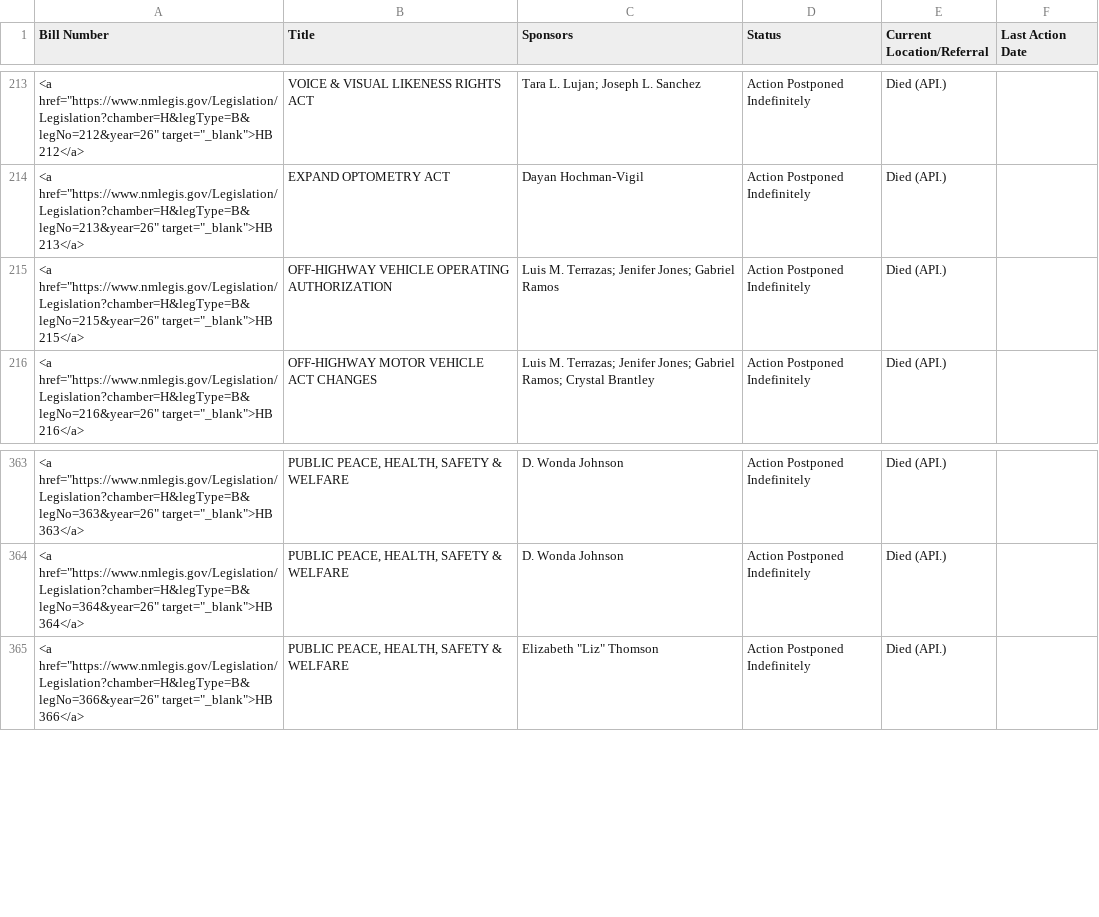
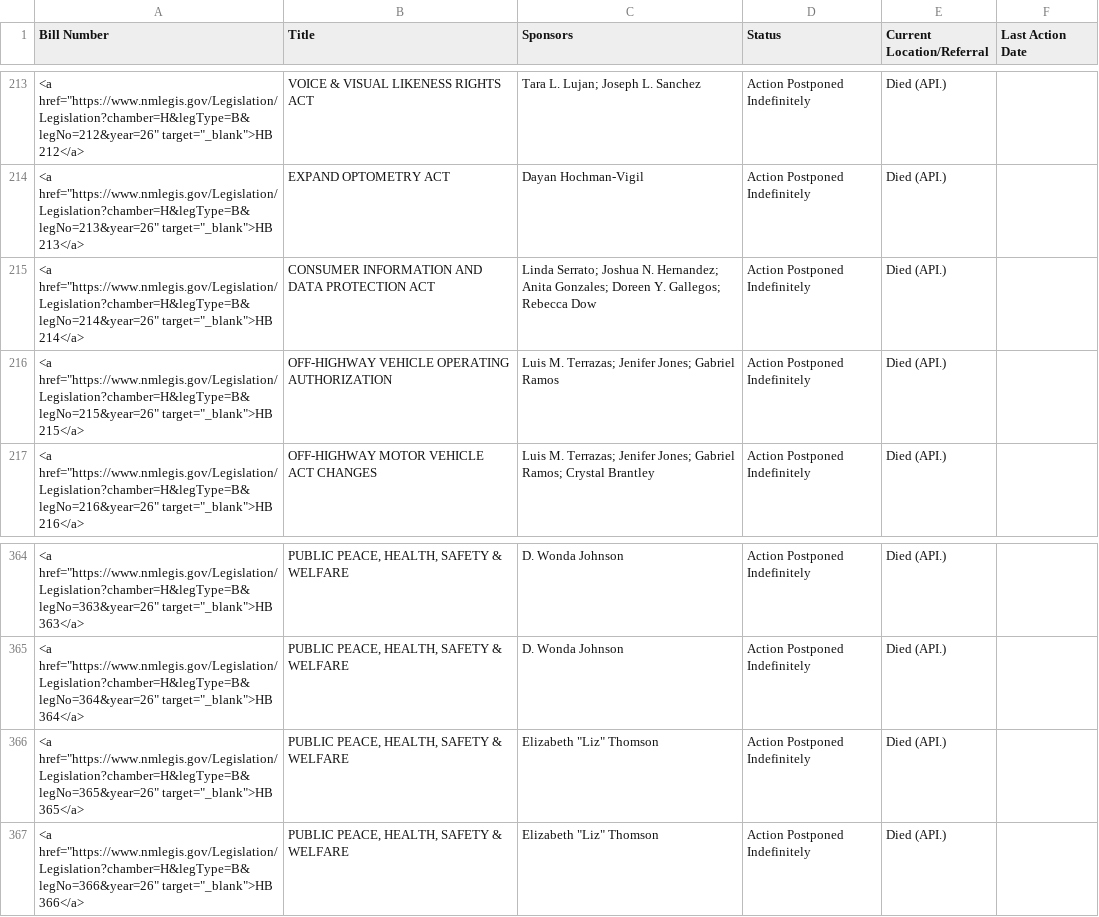
Before and after one commit to PatrickLohmann/2026Legislaturebilltracker2, a CSV file: bills.csv, drawn as a sheet; only a part is shown, gaps mark what is left out; the diff names each change by its address in the sheet, - before the commit and + after, or states it on an @@ line.

```diff
--- a/bills.csv
+++ b/bills.csv
+row 215: <a href="https://www.nmlegis.gov/Legislation/Legislation?chamber=H&legType=B&legNo=214&year=26" target="_blank">HB 214</a> | CONSUMER INFORMATION AND DATA PROTECTION ACT | Linda Serrato; Joshua N. Hernandez; Anita Gonzales; Doreen Y. Gallegos; Rebecca Dow | Action Postponed Indefinitely | Died (API.)
+row 366: <a href="https://www.nmlegis.gov/Legislation/Legislation?chamber=H&legType=B&legNo=365&year=26" target="_blank">HB 365</a> | PUBLIC PEACE, HEALTH, SAFETY & WELFARE | Elizabeth "Liz" Thomson | Action Postponed Indefinitely | Died (API.)
```
